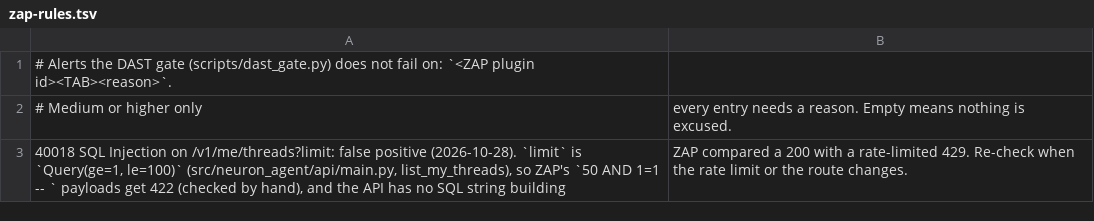
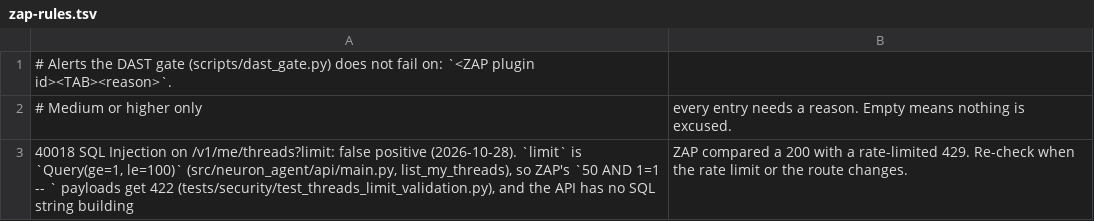
Before and after one commit to Md-Nisar/neuron, a TSV file: deploy/reference/zap-rules.tsv, drawn as a sheet.

```diff
--- a/deploy/reference/zap-rules.tsv
+++ b/deploy/reference/zap-rules.tsv
@@ -2,2 +2,2 @@
 # Medium or higher only; every entry needs a reason. Empty means nothing is excused.
-40018	SQL Injection on /v1/me/threads?limit: false positive (2026-10-28). `limit` is `Query(ge=1, le=100)` (src/neuron_agent/api/main.py, list_my_threads), so ZAP's `50 AND 1=1 -- ` payloads get 422 (checked by hand), and the API has no SQL string building; ZAP compared a 200 with a rate-limited 429. Re-check when the rate limit or the route changes.
+40018	SQL Injection on /v1/me/threads?limit: false positive (2026-10-28). `limit` is `Query(ge=1, le=100)` (src/neuron_agent/api/main.py, list_my_threads), so ZAP's `50 AND 1=1 -- ` payloads get 422 (tests/security/test_threads_limit_validation.py), and the API has no SQL string building; ZAP compared a 200 with a rate-limited 429. Re-check when the rate limit or the route changes.
```
Also changed, not shown: 1 other file.
